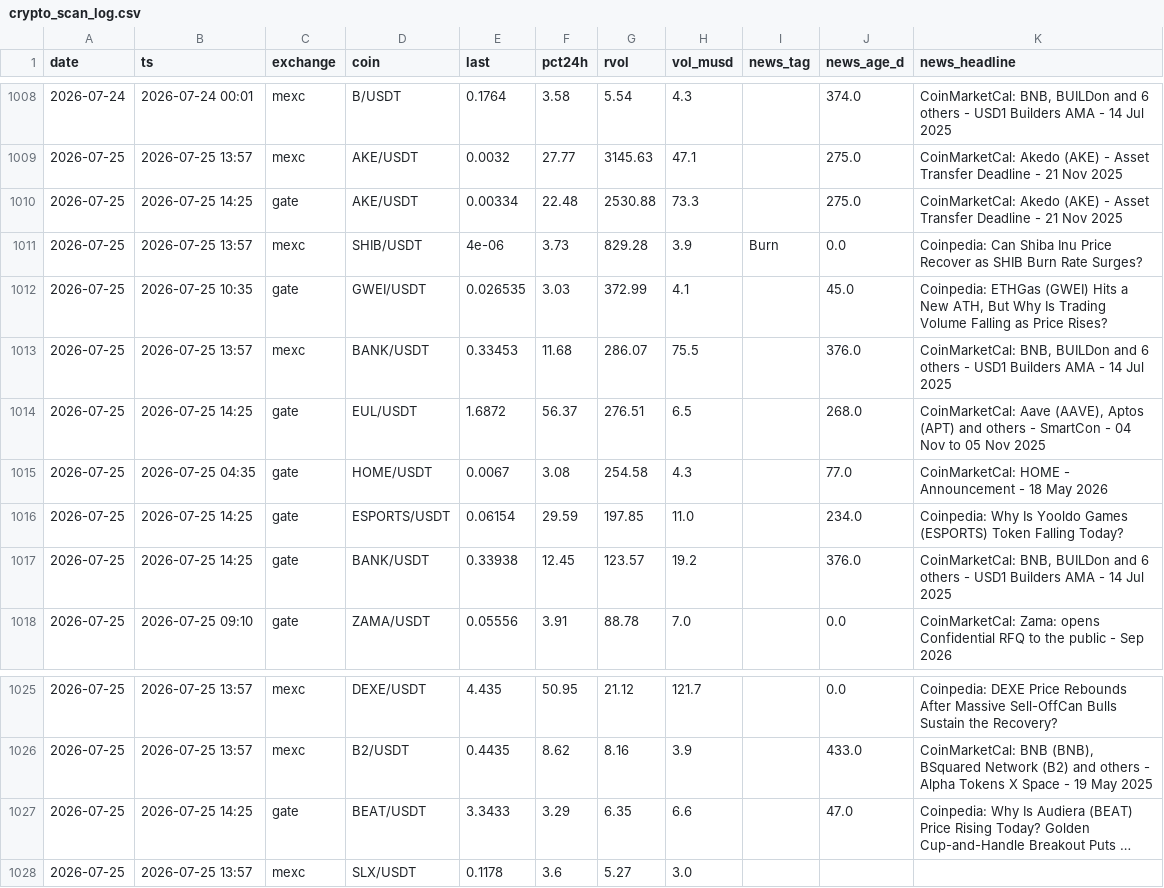
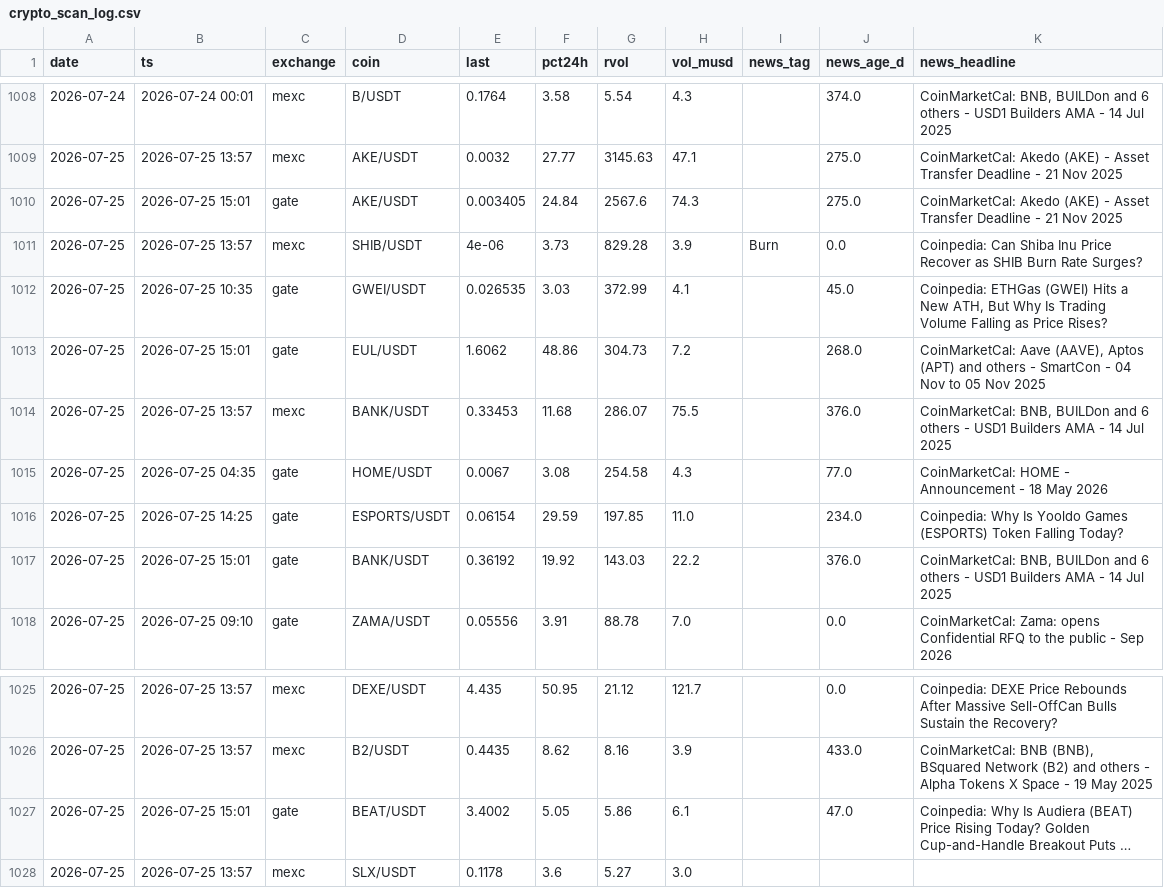
Before and after one commit to ChrisM001/scanner-site, a CSV file: crypto_scan_log.csv, drawn as a sheet; only a part is shown, gaps mark what is left out; long unchanged cells end in …; removed rows and columns are numbered as before the commit, all else as after; the diff names each change by its address in the sheet, - before the commit and + after, or states it on an @@ line.

```diff
--- a/crypto_scan_log.csv
+++ b/crypto_scan_log.csv
-B1010 (ts): 2026-07-25 14:25
+B1010 (ts): 2026-07-25 15:01
-E1010 (last): 0.00334
+E1010 (last): 0.003405
-F1010 (pct24h): 22.48
+F1010 (pct24h): 24.84
-G1010 (rvol): 2530.88
+G1010 (rvol): 2567.6
-H1010 (vol_musd): 73.3
+H1010 (vol_musd): 74.3
+row 1013: 2026-07-25 | 2026-07-25 15:01 | gate | EUL/USDT | 1.6062 | 48.86 | 304.73 | 7.2 |  | 268.0 | CoinMarketCal: Aave (AAVE), Aptos (APT) and others - SmartCon - 04 Nov to 05 Nov 2025
-row 1014: 2026-07-25 | 2026-07-25 14:25 | gate | EUL/USDT | 1.6872 | 56.37 | 276.51 | 6.5 |  | 268.0 | CoinMarketCal: Aave (AAVE), Aptos (APT) and others - SmartCon - 04 Nov to 05 Nov 2025
-B1017 (ts): 2026-07-25 14:25
+B1017 (ts): 2026-07-25 15:01
-E1017 (last): 0.33938
+E1017 (last): 0.36192
-F1017 (pct24h): 12.45
+F1017 (pct24h): 19.92
-G1017 (rvol): 123.57
+G1017 (rvol): 143.03
-H1017 (vol_musd): 19.2
+H1017 (vol_musd): 22.2
-B1027 (ts): 2026-07-25 14:25
+B1027 (ts): 2026-07-25 15:01
-E1027 (last): 3.3433
+E1027 (last): 3.4002
-F1027 (pct24h): 3.29
+F1027 (pct24h): 5.05
-G1027 (rvol): 6.35
+G1027 (rvol): 5.86
-H1027 (vol_musd): 6.6
+H1027 (vol_musd): 6.1
```
Also changed, not shown: 1 other file.
